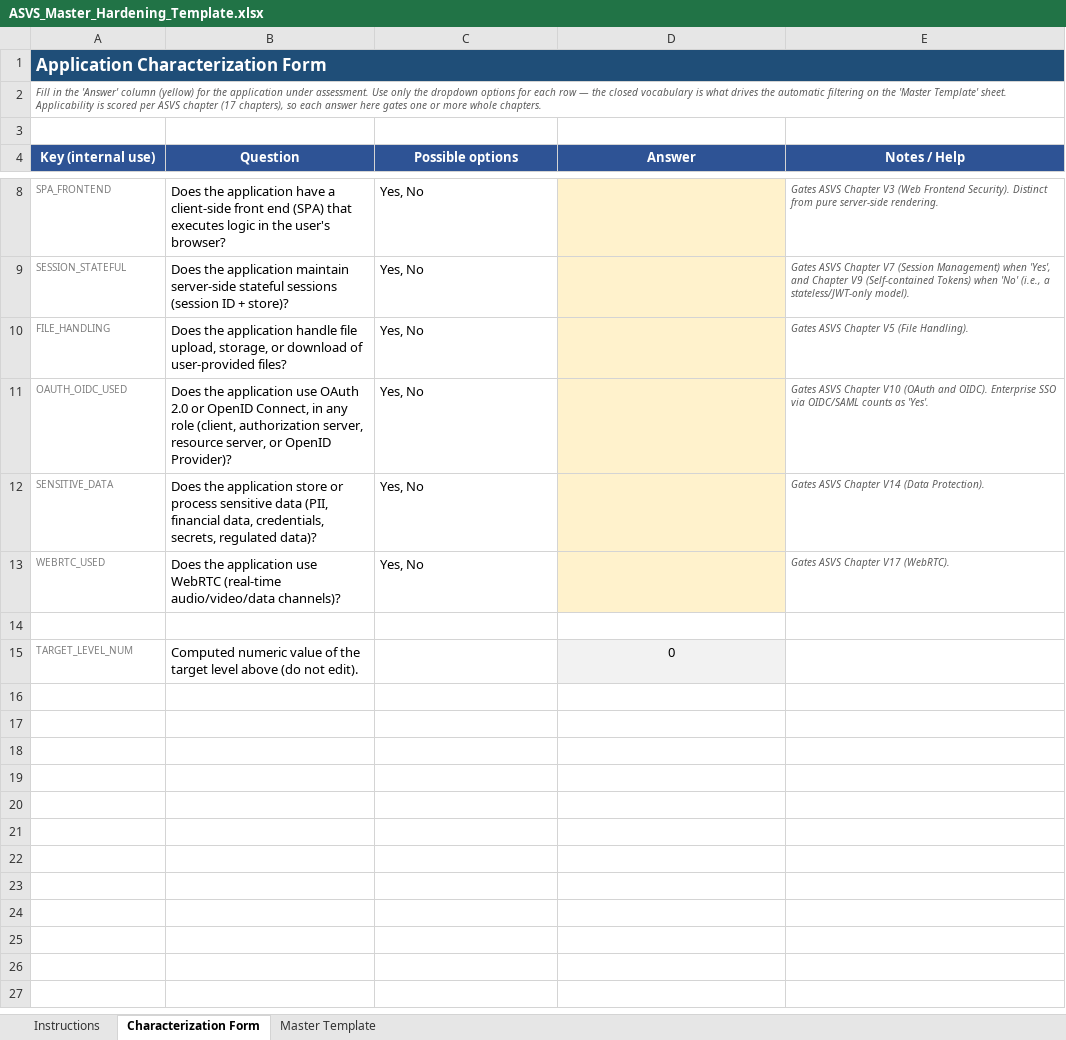
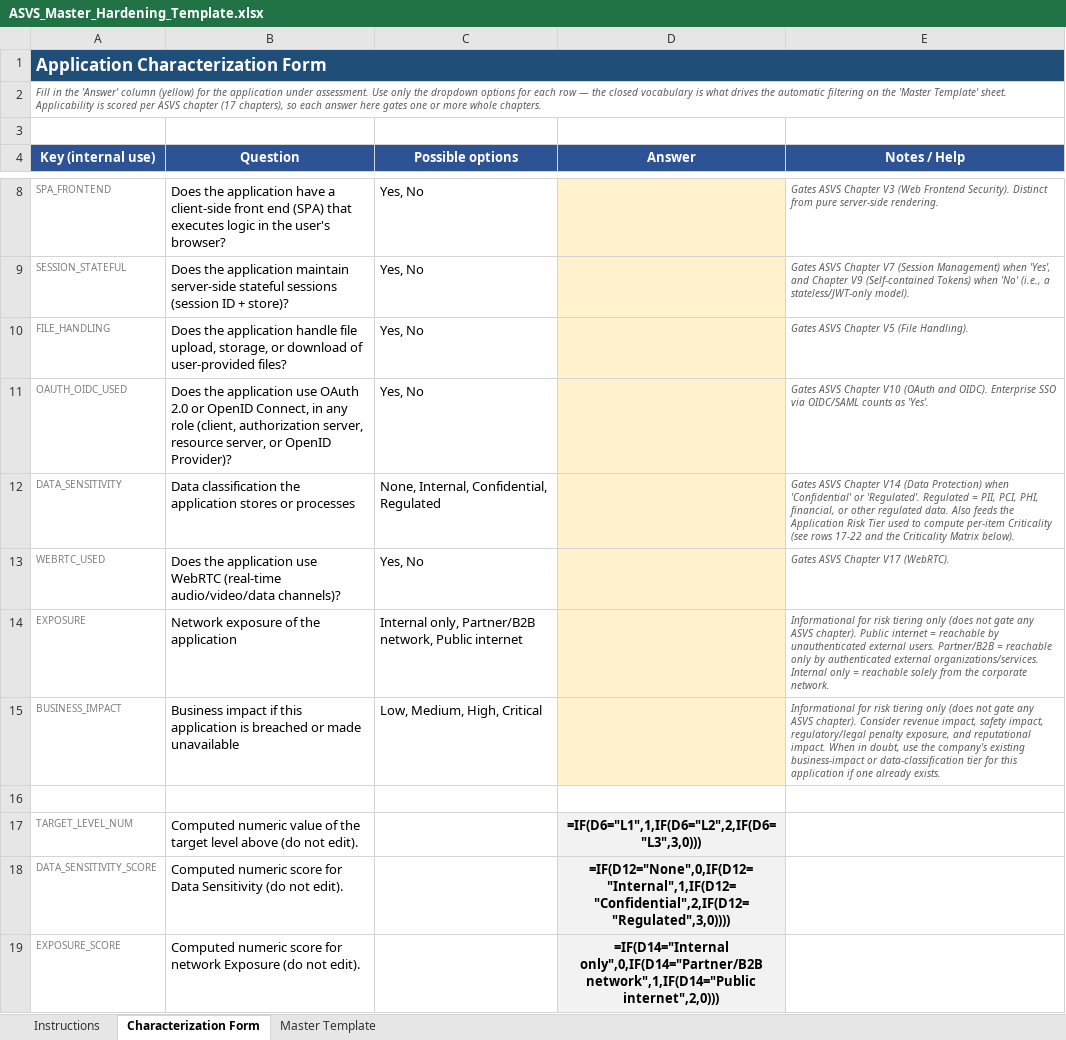
Before and after one commit to Zzanoni/app-hardening-baseline, an Excel workbook: templates/ASVS_Master_Hardening_Template.xlsx, sheet Characterization Form, drawn as a sheet; only a part is shown, gaps mark what is left out; values as stored, in another font and other column widths than the file's, no borders; formulas without a stored value are shown as written; removed rows and columns are numbered as before the commit, all else as after; the diff covers the shown part only; the diff names each change by its address in the sheet, - before the commit and + after, or states it on an @@ line.

```diff
--- a/templates/ASVS_Master_Hardening_Template.xlsx (sheet Characterization Form)
+++ b/templates/ASVS_Master_Hardening_Template.xlsx (sheet Characterization Form)
-B1:E1 fill: #1F4E78
+B1:E1 fill: none
-row 12: SENSITIVE_DATA | Does the application store or process sensitive data (PII, financial data, credentials, secrets, regulated data)? | Yes, No |  | Gates ASVS Chapter V14 (Data Protection).
+row 12: DATA_SENSITIVITY | Data classification the application stores or processes | None, Internal, Confidential, Regulated |  | Gates ASVS Chapter V14 (Data Protection) when 'Confidential' or 'Regulated'. Regulated = PII, PCI, PHI, financial, or other regulated data. Also feeds the Application Risk Tier used to compute per-item Criticality (see rows 17-22 and the Criticality Matrix below).
+row 14: EXPOSURE | Network exposure of the application | Internal only, Partner/B2B network, Public internet |  | Informational for risk tiering only (does not gate any ASVS chapter). Public internet = reachable by unauthenticated external users. Partner/B2B = reachable only by authenticated external organizations/services. Internal only = reachable solely from the corporate network.
+row 15: BUSINESS_IMPACT | Business impact if this application is breached or made unavailable | Low, Medium, High, Critical |  | Informational for risk tiering only (does not gate any ASVS chapter). Consider revenue impact, safety impact, regulatory/legal penalty exposure, and reputational impact. When in doubt, use the company's existing business-impact or data-classification tier for this application if one already exists.
-D17 (Answer): 0
+D17 (Answer): =IF(D6="L1",1,IF(D6="L2",2,IF(D6="L3",3,0)))
-D17 bold: off
+D17 bold: on
+row 18: DATA_SENSITIVITY_SCORE | Computed numeric score for Data Sensitivity (do not edit). |  | =IF(D12="None",0,IF(D12="Internal",1,IF(D12="Confidential",2,IF(D12="Regulated",3,0))))
+row 19: EXPOSURE_SCORE | Computed numeric score for network Exposure (do not edit). |  | =IF(D14="Internal only",0,IF(D14="Partner/B2B network",1,IF(D14="Public internet",2,0)))
```
Also changed, not shown: 9 added rows elsewhere in this sheet, sheet Master Template, sheet Instructions, hidden cells, charts or pictures, 4 other files.
